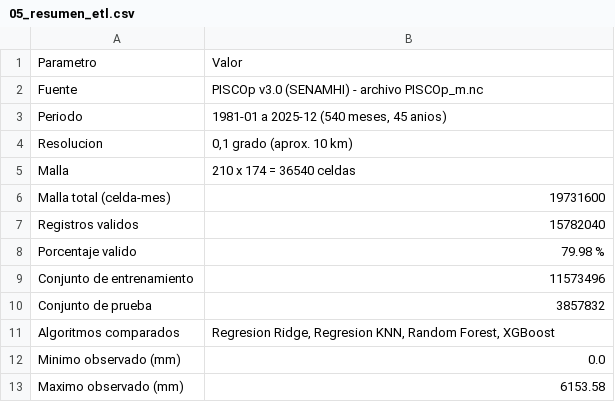
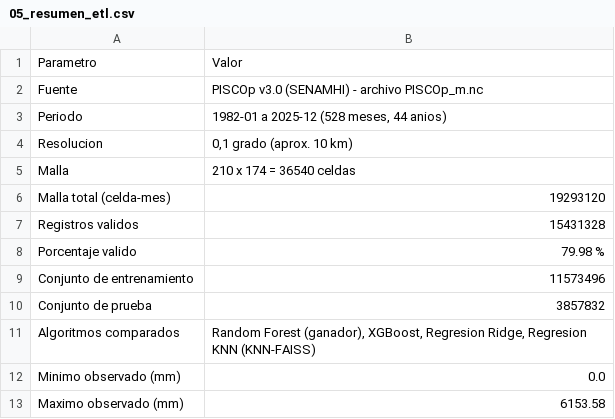
Before and after one commit to kevinatahualpa/precipitacion-peru, a CSV file: docs/descargas/05_resumen_etl.csv, drawn as a sheet.

```diff
--- a/docs/descargas/05_resumen_etl.csv
+++ b/docs/descargas/05_resumen_etl.csv
@@ -2,7 +2,7 @@
 Fuente;PISCOp v3.0 (SENAMHI) - archivo PISCOp_m.nc
-Periodo;1981-01 a 2025-12 (540 meses, 45 anios)
+Periodo;1982-01 a 2025-12 (528 meses, 44 anios)
 Resolucion;0,1 grado (aprox. 10 km)
 Malla;210 x 174 = 36540 celdas
-Malla total (celda-mes);19731600
-Registros validos;15782040
+Malla total (celda-mes);19293120
+Registros validos;15431328
 Porcentaje valido;79.98 %
@@ -10,3 +10,3 @@ Conjunto de entrenamiento;11573496
 Conjunto de prueba;3857832
-Algoritmos comparados;Regresion Ridge, Regresion KNN, Random Forest, XGBoost
+Algoritmos comparados;Random Forest (ganador), XGBoost, Regresion Ridge, Regresion KNN (KNN-FAISS)
 Minimo observado (mm);0.0
```
Also changed, not shown: docs/descargas/01_departamentos.csv, docs/descargas/03_modelos_comparados.csv, 3 other files.
